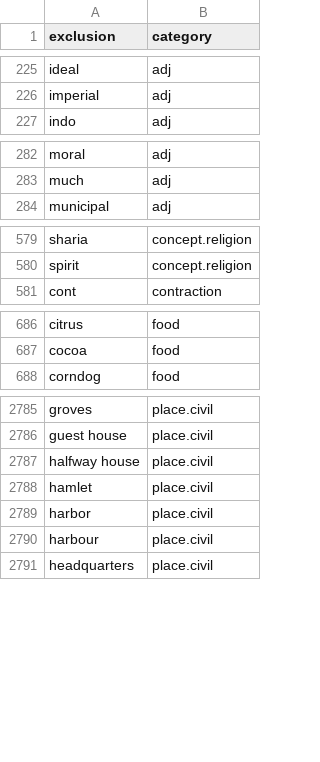
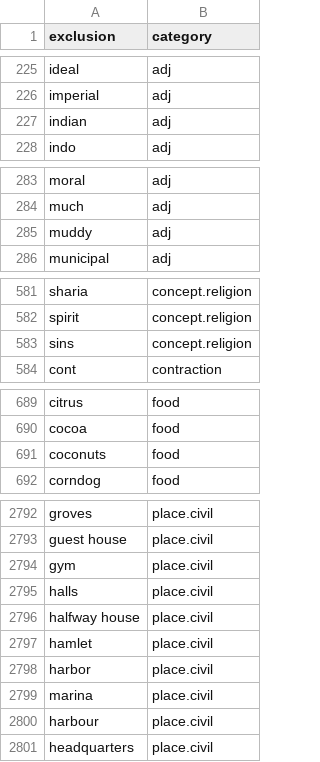
Before and after one commit to OpenSextant/Xponents, a CSV file: solr/etc/gazetteer/filters/non-placenames.csv, drawn as a sheet; only a part is shown, gaps mark what is left out; the diff covers the shown part only; the diff names each change by its address in the sheet, - before the commit and + after, or states it on an @@ line.

```diff
--- a/solr/etc/gazetteer/filters/non-placenames.csv
+++ b/solr/etc/gazetteer/filters/non-placenames.csv
+row 227: indian | adj
+row 285: muddy | adj
+row 583: sins | concept.religion
+row 691: coconuts | food
+row 2794: gym | place.civil
+row 2795: halls | place.civil
+row 2799: marina | place.civil
```
Also changed, not shown: 3 added rows elsewhere in this file, solr/etc/gazetteer/filters/non-placenames,acronym.csv, 1 other file.
